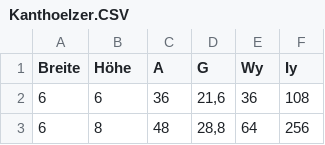
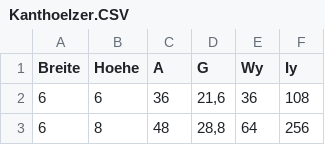
Before and after one commit to SchneiderSam/bb-calc, a CSV file: Kanthoelzer.CSV, drawn as a sheet; only a part is shown; the diff names each change by its address in the sheet, - before the commit and + after, or states it on an @@ line.

Commit message:
Update Kanthoelzer.CSV

```diff
--- a/Kanthoelzer.CSV
+++ b/Kanthoelzer.CSV
-B1: Höhe
+B1: Hoehe
```
